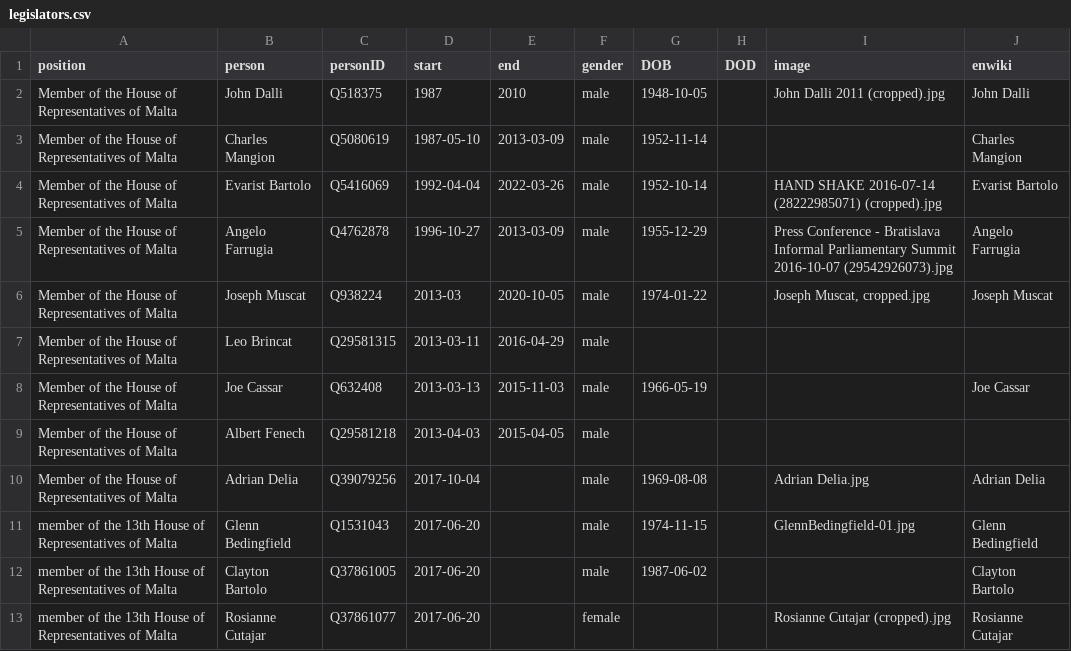
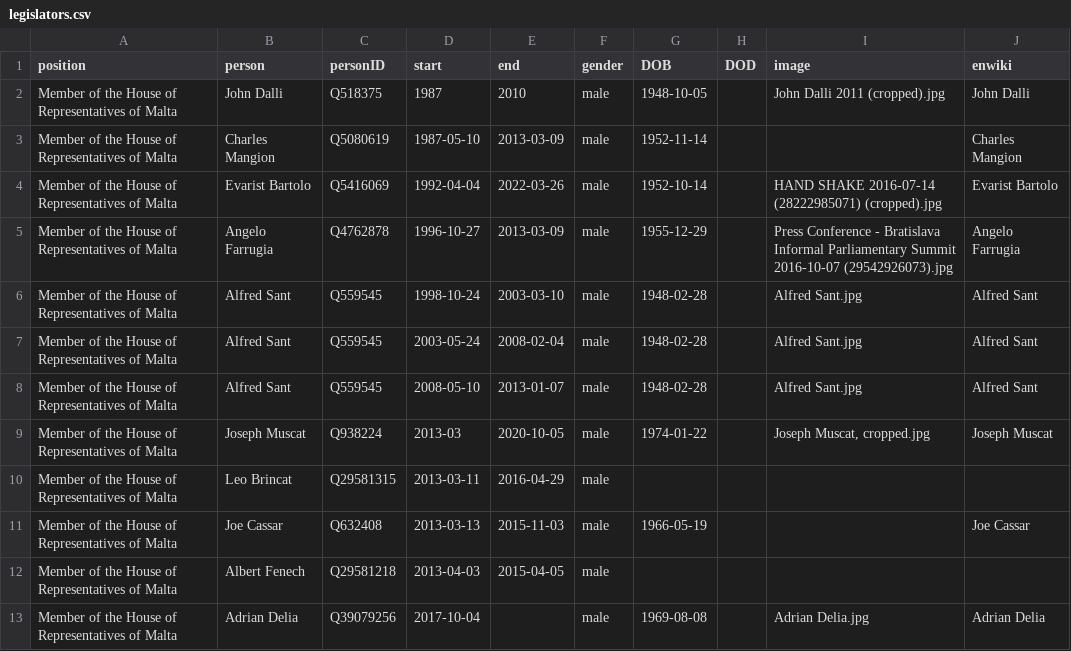
Before and after one commit to every-politician-scrapers/malta-ministers, a CSV file: html/legislators.csv, drawn as a sheet; only a part is shown; the shorter side is filled out with more unchanged rows; the diff names each change by its address in the sheet, - before the commit and + after, or states it on an @@ line.

```diff
--- a/html/legislators.csv
+++ b/html/legislators.csv
+row 6: Member of the House of Representatives of Malta | Alfred Sant | Q559545 | 1998-10-24 | 2003-03-10 | male | 1948-02-28 |  | Alfred Sant.jpg | Alfred Sant
+row 7: Member of the House of Representatives of Malta | Alfred Sant | Q559545 | 2003-05-24 | 2008-02-04 | male | 1948-02-28 |  | Alfred Sant.jpg | Alfred Sant
+row 8: Member of the House of Representatives of Malta | Alfred Sant | Q559545 | 2008-05-10 | 2013-01-07 | male | 1948-02-28 |  | Alfred Sant.jpg | Alfred Sant
```
Also changed, not shown: html/holders21.csv.
